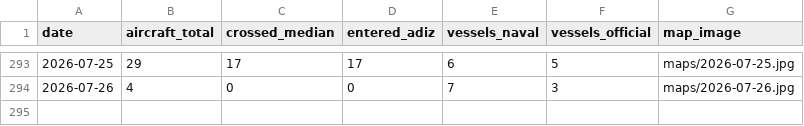
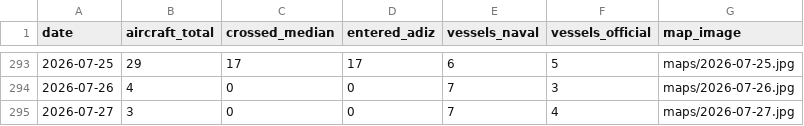
Before and after one commit to madeye/taiwan-strait-monitor, a CSV file: summary.csv, drawn as a sheet; only a part is shown, gaps mark what is left out; the diff names each change by its address in the sheet, - before the commit and + after, or states it on an @@ line.

```diff
--- a/summary.csv
+++ b/summary.csv
+row 295: 2026-07-27 | 3 | 0 | 0 | 7 | 4 | maps/2026-07-27.jpg
```
Also changed, not shown: 2 other files.
